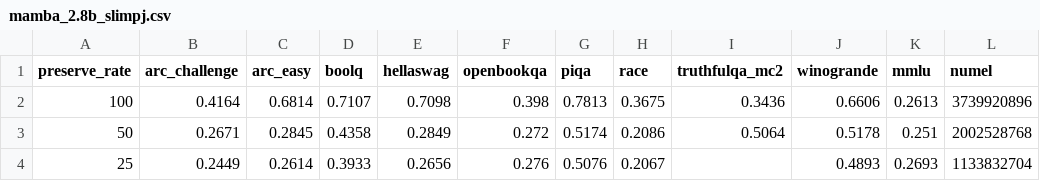
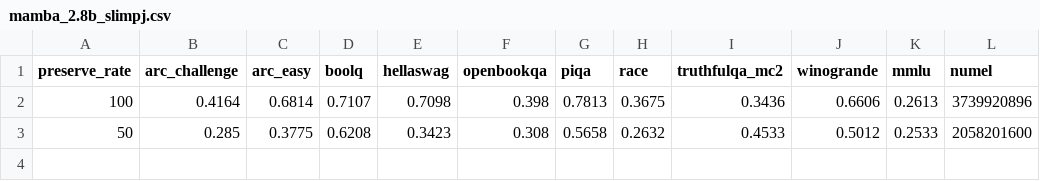
Before and after one commit to jinyu-hou/mamba, a CSV file: evals/results/mamba_2.8b_slimpj.csv, drawn as a sheet.

```diff
--- a/evals/results/mamba_2.8b_slimpj.csv
+++ b/evals/results/mamba_2.8b_slimpj.csv
@@ -2,3 +2,2 @@ preserve_rate,arc_challenge,arc_easy,boolq,hellaswag,openbookqa,piqa,race,truthf
 100,0.4164,0.6814,0.7107,0.7098,0.398,0.7813,0.3675,0.3436,0.6606,0.2613,3739920896
-50,0.2671,0.2845,0.4358,0.2849,0.272,0.5174,0.2086,0.5064,0.5178,0.251,2002528768
-25,0.2449,0.2614,0.3933,0.2656,0.276,0.5076,0.2067,,0.4893,0.2693,1133832704
+50,0.285,0.3775,0.6208,0.3423,0.308,0.5658,0.2632,0.4533,0.5012,0.2533,2058201600
```
Also changed, not shown: 7 other files.
